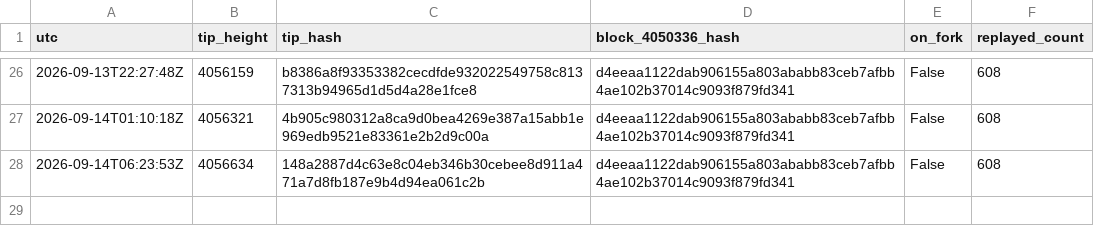
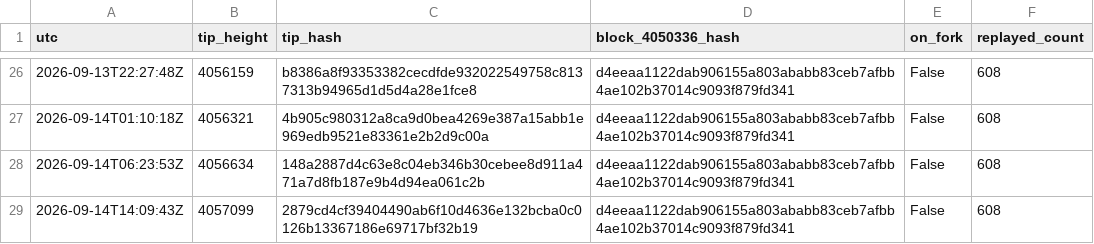
Before and after one commit to orangesurf/liquid-transaction-replay-monitor, a CSV file: monitor/tips-history.csv, drawn as a sheet; only a part is shown, gaps mark what is left out; the diff names each change by its address in the sheet, - before the commit and + after, or states it on an @@ line.

```diff
--- a/monitor/tips-history.csv
+++ b/monitor/tips-history.csv
+row 29: 2026-09-14T14:09:43Z | 4057099 | 2879cd4cf39404490ab6f10d4636e132bcba0c0126b13367186e69717bf32b19 | d4eeaa1122dab906155a803ababb83ceb7afbb4ae102b37014c9093f879fd341 | False | 608
```
Also changed, not shown: 2 other files.
